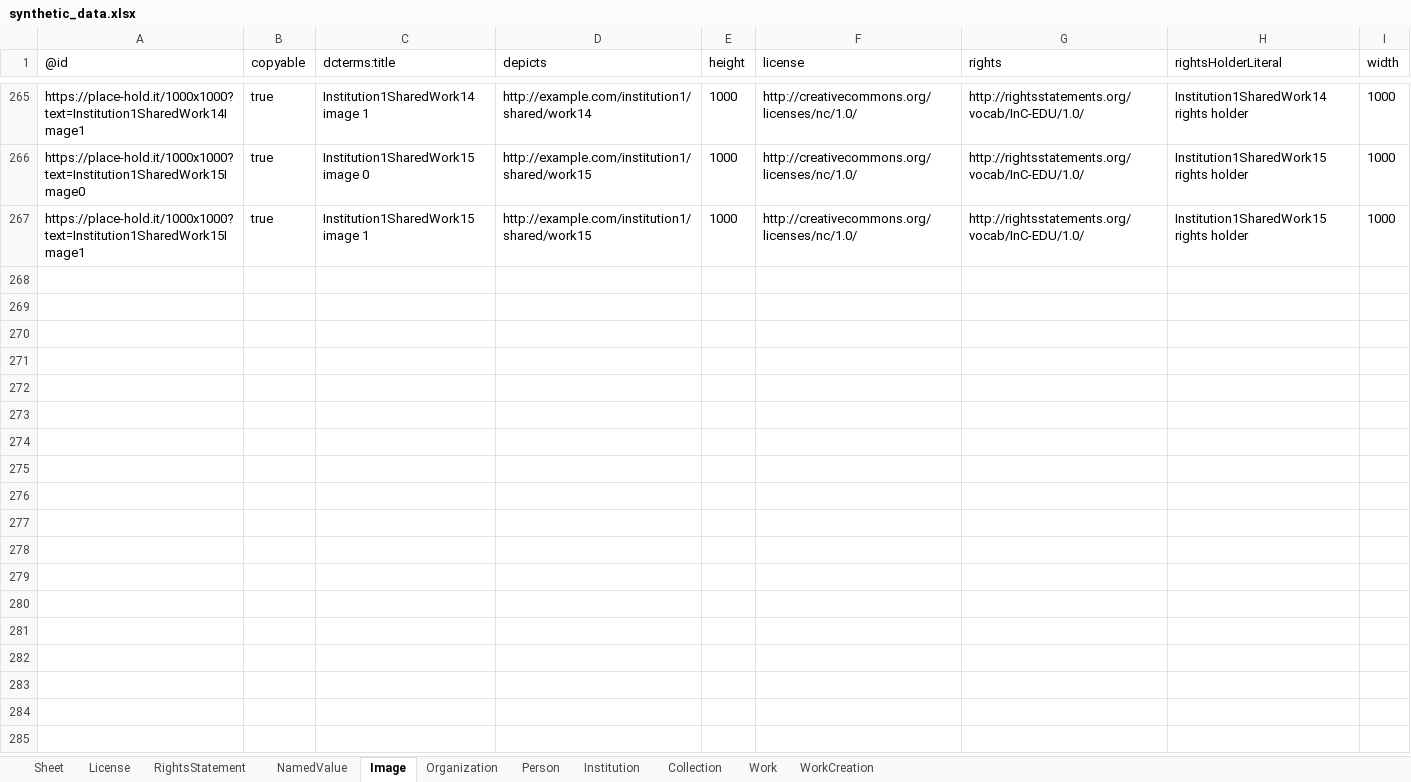
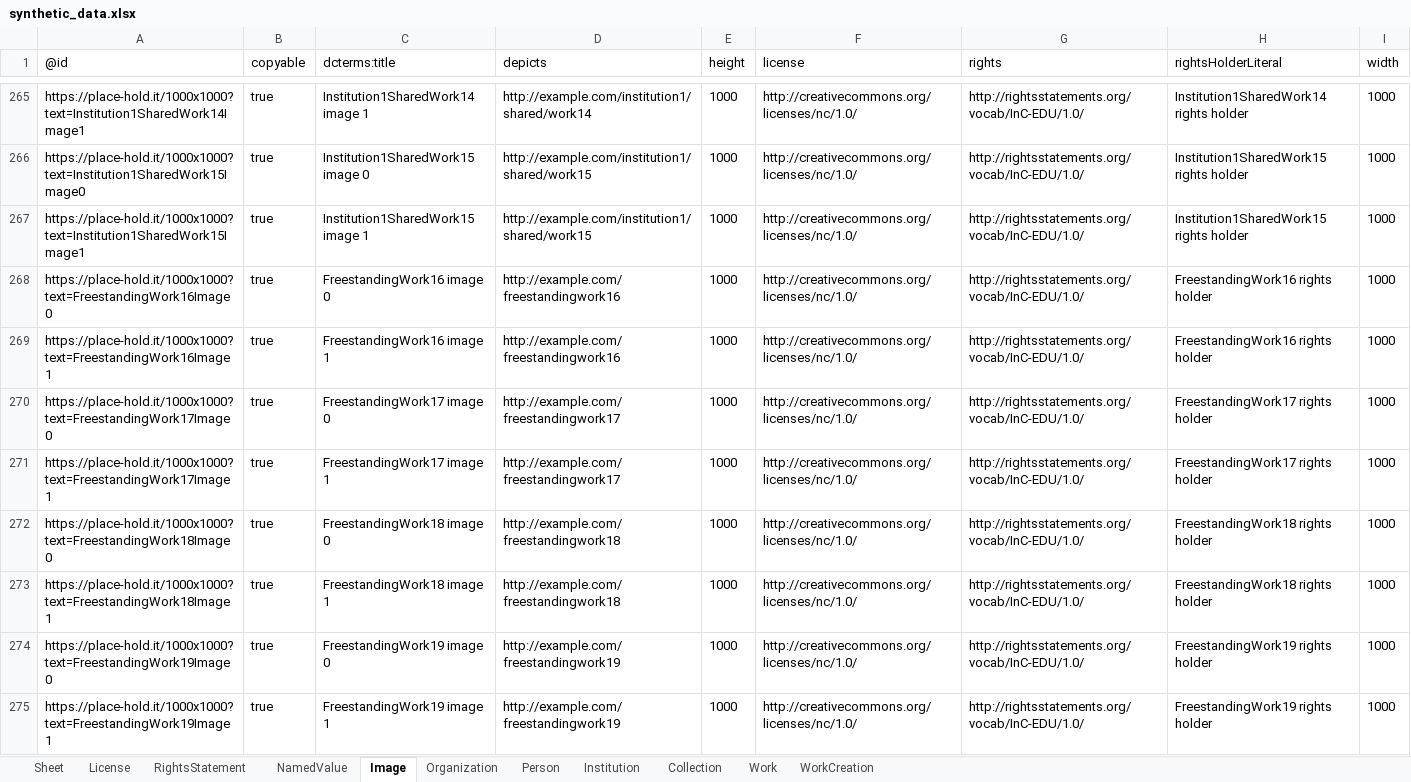
Before and after one commit to paradicms/paradicms, an Excel workbook: data/synthetic/synthetic_data.xlsx, sheet Image, drawn as a sheet; only a part is shown, gaps mark what is left out; values as stored, in another font and other column widths than the file's, no borders; the diff names each change by its address in the sheet, - before the commit and + after, or states it on an @@ line.

Commit message:
generate freestanding works

```diff
--- a/data/synthetic/synthetic_data.xlsx (sheet Image)
+++ b/data/synthetic/synthetic_data.xlsx (sheet Image)
+row 268: https://place-hold.it/1000x1000?text=FreestandingWork16Image0 | true | FreestandingWork16 image 0 | http://example.com/freestandingwork16 | 1000 | http://creativecommons.org/licenses/nc/1.0/ | http://rightsstatements.org/vocab/InC-EDU/1.0/ | FreestandingWork16 rights holder | 1000
+row 269: https://place-hold.it/1000x1000?text=FreestandingWork16Image1 | true | FreestandingWork16 image 1 | http://example.com/freestandingwork16 | 1000 | http://creativecommons.org/licenses/nc/1.0/ | http://rightsstatements.org/vocab/InC-EDU/1.0/ | FreestandingWork16 rights holder | 1000
+row 270: https://place-hold.it/1000x1000?text=FreestandingWork17Image0 | true | FreestandingWork17 image 0 | http://example.com/freestandingwork17 | 1000 | http://creativecommons.org/licenses/nc/1.0/ | http://rightsstatements.org/vocab/InC-EDU/1.0/ | FreestandingWork17 rights holder | 1000
+row 271: https://place-hold.it/1000x1000?text=FreestandingWork17Image1 | true | FreestandingWork17 image 1 | http://example.com/freestandingwork17 | 1000 | http://creativecommons.org/licenses/nc/1.0/ | http://rightsstatements.org/vocab/InC-EDU/1.0/ | FreestandingWork17 rights holder | 1000
+row 272: https://place-hold.it/1000x1000?text=FreestandingWork18Image0 | true | FreestandingWork18 image 0 | http://example.com/freestandingwork18 | 1000 | http://creativecommons.org/licenses/nc/1.0/ | http://rightsstatements.org/vocab/InC-EDU/1.0/ | FreestandingWork18 rights holder | 1000
+row 273: https://place-hold.it/1000x1000?text=FreestandingWork18Image1 | true | FreestandingWork18 image 1 | http://example.com/freestandingwork18 | 1000 | http://creativecommons.org/licenses/nc/1.0/ | http://rightsstatements.org/vocab/InC-EDU/1.0/ | FreestandingWork18 rights holder | 1000
+row 274: https://place-hold.it/1000x1000?text=FreestandingWork19Image0 | true | FreestandingWork19 image 0 | http://example.com/freestandingwork19 | 1000 | http://creativecommons.org/licenses/nc/1.0/ | http://rightsstatements.org/vocab/InC-EDU/1.0/ | FreestandingWork19 rights holder | 1000
+row 275: https://place-hold.it/1000x1000?text=FreestandingWork19Image1 | true | FreestandingWork19 image 1 | http://example.com/freestandingwork19 | 1000 | http://creativecommons.org/licenses/nc/1.0/ | http://rightsstatements.org/vocab/InC-EDU/1.0/ | FreestandingWork19 rights holder | 1000
```
Also changed, not shown: sheet RightsStatement, sheet Person, sheet License, 2 other files.
